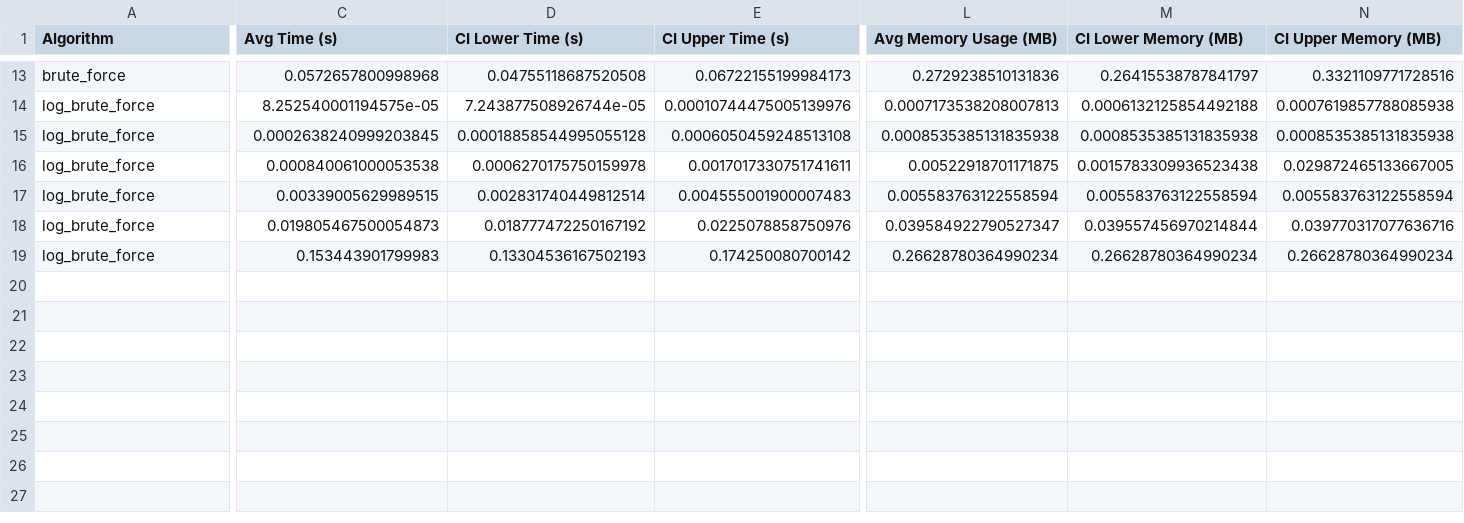
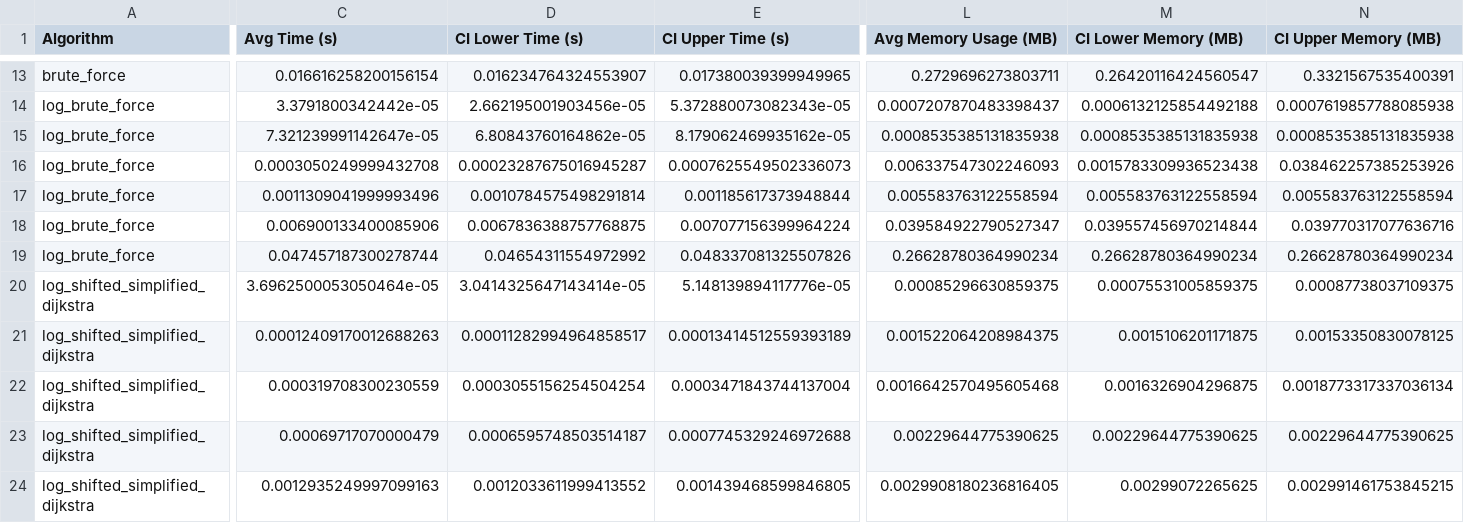
Before and after one commit to ilanaliouchouche/Profitable-Path-Detection-in-Currency-Graphs, a CSV file: app/bench_app/results.csv, drawn as a sheet; only a part is shown, gaps mark what is left out; rows hold the shown columns only; the diff covers the shown part only; the diff names each change by its address in the sheet, - before the commit and + after, or states it on an @@ line.

```diff
--- a/app/bench_app/results.csv
+++ b/app/bench_app/results.csv
-C13 (Avg Time (s)): 0.0572657800998968
+C13 (Avg Time (s)): 0.016616258200156154
-D13 (CI Lower Time (s)): 0.04755118687520508
+D13 (CI Lower Time (s)): 0.016234764324553907
-E13 (CI Upper Time (s)): 0.06722155199984173
+E13 (CI Upper Time (s)): 0.017380039399949965
-L13 (Avg Memory Usage (MB)): 0.2729238510131836
+L13 (Avg Memory Usage (MB)): 0.2729696273803711
-M13 (CI Lower Memory (MB)): 0.26415538787841797
+M13 (CI Lower Memory (MB)): 0.26420116424560547
-N13 (CI Upper Memory (MB)): 0.3321109771728516
+N13 (CI Upper Memory (MB)): 0.3321567535400391
-C14 (Avg Time (s)): 8.252540001194575e-05
+C14 (Avg Time (s)): 3.3791800342442e-05
-D14 (CI Lower Time (s)): 7.243877508926744e-05
+D14 (CI Lower Time (s)): 2.662195001903456e-05
-E14 (CI Upper Time (s)): 0.00010744475005139976
+E14 (CI Upper Time (s)): 5.372880073082343e-05
-L14 (Avg Memory Usage (MB)): 0.0007173538208007813
+L14 (Avg Memory Usage (MB)): 0.0007207870483398437
-C15 (Avg Time (s)): 0.0002638240999203845
+C15 (Avg Time (s)): 7.321239991142647e-05
-D15 (CI Lower Time (s)): 0.00018858544995055128
+D15 (CI Lower Time (s)): 6.80843760164862e-05
-E15 (CI Upper Time (s)): 0.0006050459248513108
+E15 (CI Upper Time (s)): 8.179062469935162e-05
-C16 (Avg Time (s)): 0.000840061000053538
+C16 (Avg Time (s)): 0.0003050249999432708
-D16 (CI Lower Time (s)): 0.0006270175750159978
+D16 (CI Lower Time (s)): 0.00023287675016945287
-E16 (CI Upper Time (s)): 0.0017017330751741611
+E16 (CI Upper Time (s)): 0.0007625549502336073
-L16 (Avg Memory Usage (MB)): 0.00522918701171875
+L16 (Avg Memory Usage (MB)): 0.006337547302246093
-N16 (CI Upper Memory (MB)): 0.029872465133667005
+N16 (CI Upper Memory (MB)): 0.038462257385253926
-C17 (Avg Time (s)): 0.00339005629989515
+C17 (Avg Time (s)): 0.0011309041999993496
-D17 (CI Lower Time (s)): 0.002831740449812514
+D17 (CI Lower Time (s)): 0.0010784575498291814
-E17 (CI Upper Time (s)): 0.004555001900007483
+E17 (CI Upper Time (s)): 0.001185617373948844
-C18 (Avg Time (s)): 0.019805467500054873
+C18 (Avg Time (s)): 0.006900133400085906
-D18 (CI Lower Time (s)): 0.018777472250167192
+D18 (CI Lower Time (s)): 0.0067836388757768875
-E18 (CI Upper Time (s)): 0.0225078858750976
+E18 (CI Upper Time (s)): 0.007077156399964224
-C19 (Avg Time (s)): 0.153443901799983
+C19 (Avg Time (s)): 0.047457187300278744
-D19 (CI Lower Time (s)): 0.13304536167502193
+D19 (CI Lower Time (s)): 0.04654311554972992
-E19 (CI Upper Time (s)): 0.174250080700142
+E19 (CI Upper Time (s)): 0.048337081325507826
+row 20: log_shifted_simplified_dijkstra | 3.6962500053050464e-05 | 3.0414325647143414e-05 | 5.148139894117776e-05 | 0.00085296630859375 | 0.00075531005859375 | 0.00087738037109375
+row 21: log_shifted_simplified_dijkstra | 0.00012409170012688263 | 0.00011282994964858517 | 0.00013414512559393189 | 0.001522064208984375 | 0.0015106201171875 | 0.00153350830078125
+row 22: log_shifted_simplified_dijkstra | 0.000319708300230559 | 0.0003055156254504254 | 0.0003471843744137004 | 0.0016642570495605468 | 0.0016326904296875 | 0.0018773317337036134
+row 23: log_shifted_simplified_dijkstra | 0.00069717070000479 | 0.0006595748503514187 | 0.0007745329246972688 | 0.00229644775390625 | 0.00229644775390625 | 0.00229644775390625
+row 24: log_shifted_simplified_dijkstra | 0.0012935249997099163 | 0.0012033611999413552 | 0.001439468599846805 | 0.0029908180236816405 | 0.00299072265625 | 0.002991461753845215
```
Also changed, not shown: 1 added row and 59 edited cells elsewhere in this file, 1 other file.
